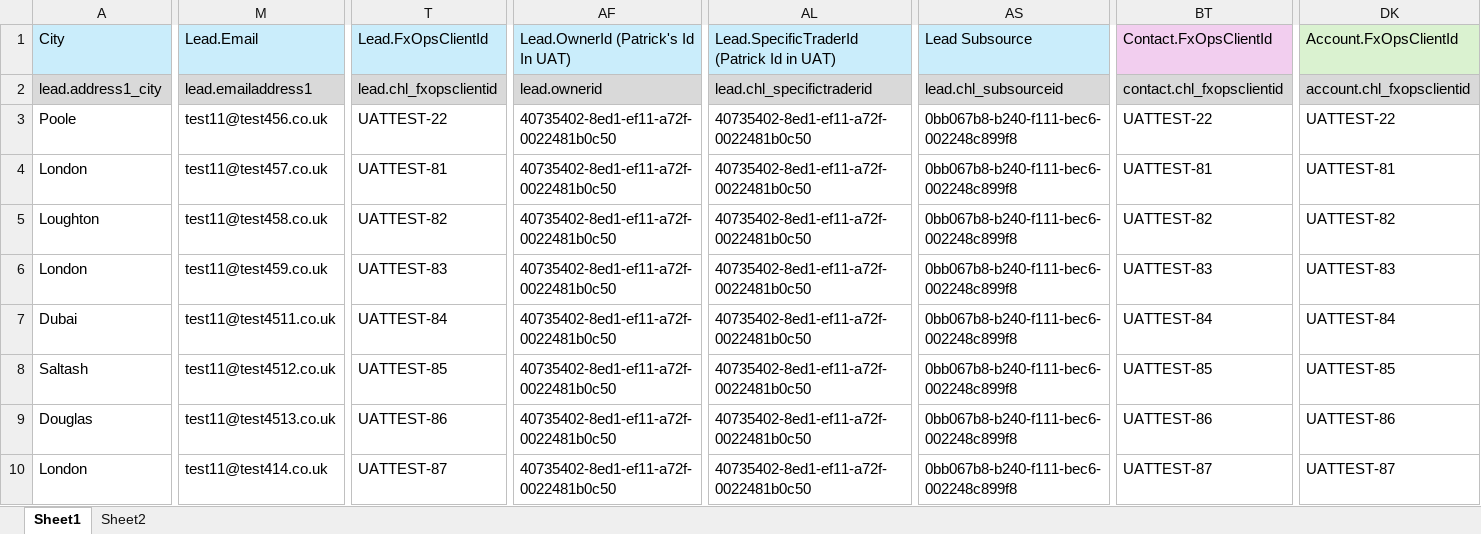
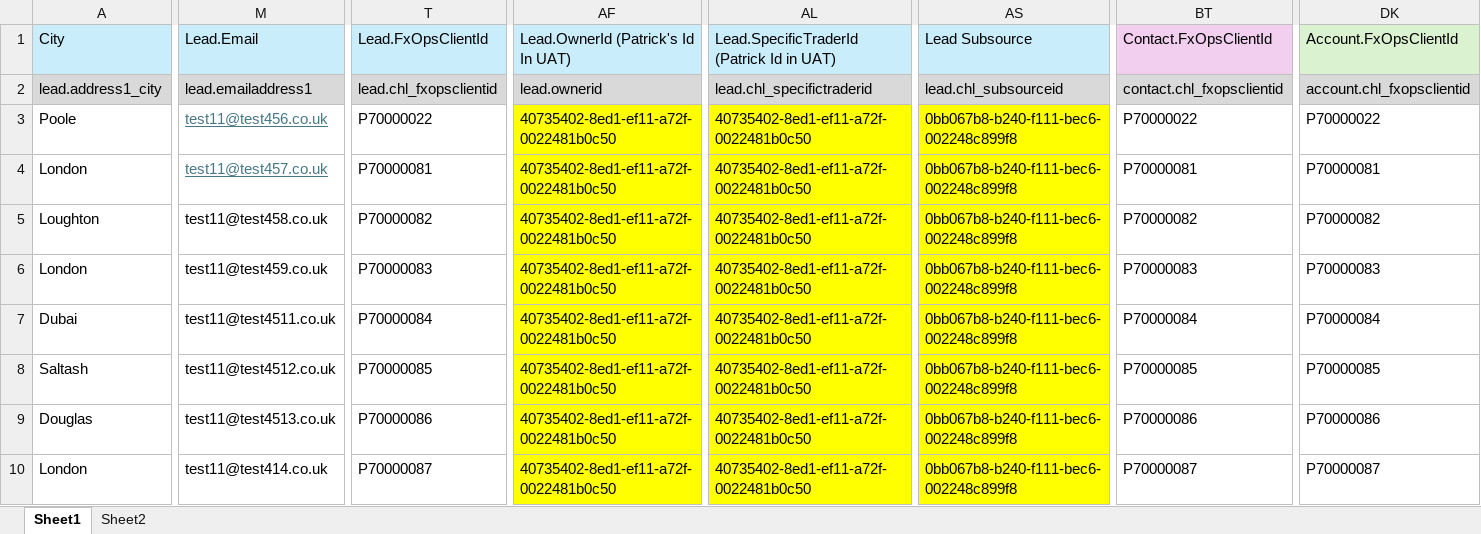
Before and after one commit to ewertonmattoslumon/FiscalM_AImport, an Excel workbook: ImportSmallBatchForTest.xlsx, sheet Sheet1, drawn as a sheet; only a part is shown, gaps mark what is left out; values as stored, in another font and other column widths than the file's, no borders; the diff covers the shown part only; the diff names each change by its address in the sheet, - before the commit and + after, or states it on an @@ line.

```diff
--- a/ImportSmallBatchForTest.xlsx (sheet Sheet1)
+++ b/ImportSmallBatchForTest.xlsx (sheet Sheet1)
@@ M3:M4 underline: off → on, text colour: black → #467886 @@
-T3 (Lead.FxOpsClientId): UATTEST-22
+T3 (Lead.FxOpsClientId): P70000022
-AF3:AF10 fill: none
+AF3:AF10 fill: #FFFF00
-AL3:AL10 fill: none
+AL3:AL10 fill: #FFFF00
-AS3:AS10 fill: none
+AS3:AS10 fill: #FFFF00
-BT3 (Contact.FxOpsClientId): UATTEST-22
+BT3 (Contact.FxOpsClientId): P70000022
-DK3 (Account.FxOpsClientId): UATTEST-22
+DK3 (Account.FxOpsClientId): P70000022
-T4 (Lead.FxOpsClientId): UATTEST-81
+T4 (Lead.FxOpsClientId): P70000081
-BT4 (Contact.FxOpsClientId): UATTEST-81
+BT4 (Contact.FxOpsClientId): P70000081
-DK4 (Account.FxOpsClientId): UATTEST-81
+DK4 (Account.FxOpsClientId): P70000081
-T5 (Lead.FxOpsClientId): UATTEST-82
+T5 (Lead.FxOpsClientId): P70000082
-BT5 (Contact.FxOpsClientId): UATTEST-82
+BT5 (Contact.FxOpsClientId): P70000082
-DK5 (Account.FxOpsClientId): UATTEST-82
+DK5 (Account.FxOpsClientId): P70000082
-T6 (Lead.FxOpsClientId): UATTEST-83
+T6 (Lead.FxOpsClientId): P70000083
-BT6 (Contact.FxOpsClientId): UATTEST-83
+BT6 (Contact.FxOpsClientId): P70000083
-DK6 (Account.FxOpsClientId): UATTEST-83
+DK6 (Account.FxOpsClientId): P70000083
-T7 (Lead.FxOpsClientId): UATTEST-84
+T7 (Lead.FxOpsClientId): P70000084
-BT7 (Contact.FxOpsClientId): UATTEST-84
+BT7 (Contact.FxOpsClientId): P70000084
-DK7 (Account.FxOpsClientId): UATTEST-84
+DK7 (Account.FxOpsClientId): P70000084
-T8 (Lead.FxOpsClientId): UATTEST-85
+T8 (Lead.FxOpsClientId): P70000085
-BT8 (Contact.FxOpsClientId): UATTEST-85
+BT8 (Contact.FxOpsClientId): P70000085
-DK8 (Account.FxOpsClientId): UATTEST-85
+DK8 (Account.FxOpsClientId): P70000085
-T9 (Lead.FxOpsClientId): UATTEST-86
+T9 (Lead.FxOpsClientId): P70000086
-BT9 (Contact.FxOpsClientId): UATTEST-86
+BT9 (Contact.FxOpsClientId): P70000086
-DK9 (Account.FxOpsClientId): UATTEST-86
+DK9 (Account.FxOpsClientId): P70000086
-T10 (Lead.FxOpsClientId): UATTEST-87
+T10 (Lead.FxOpsClientId): P70000087
-BT10 (Contact.FxOpsClientId): UATTEST-87
+BT10 (Contact.FxOpsClientId): P70000087
-DK10 (Account.FxOpsClientId): UATTEST-87
+DK10 (Account.FxOpsClientId): P70000087
```
Also changed, not shown: 1 removed row, 6 edited cells and cell formats elsewhere in this sheet, 1 other file.
